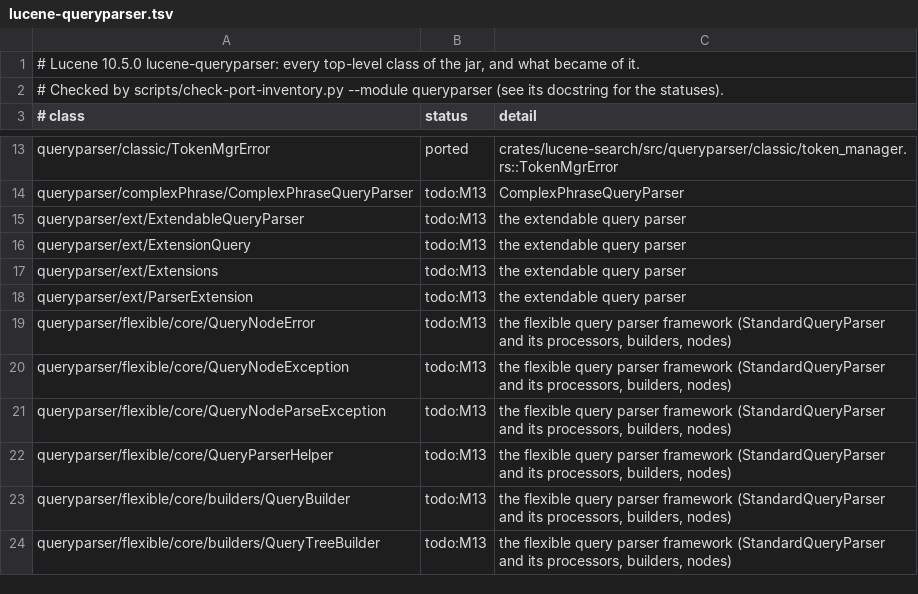
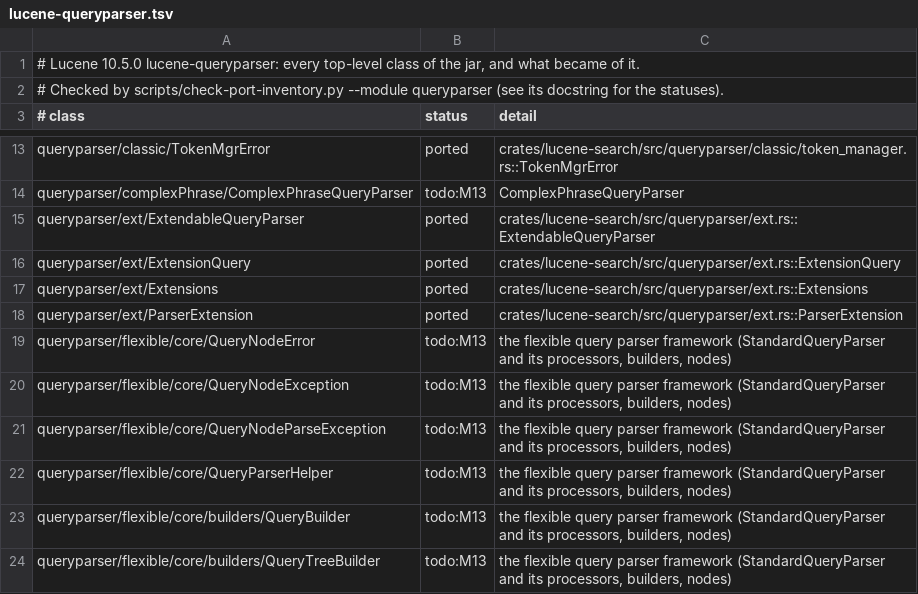
Before and after one commit to huyz0/lucene-rust, a TSV file: docs/inventory/lucene-queryparser.tsv, drawn as a sheet; only a part is shown, gaps mark what is left out.

```diff
--- a/docs/inventory/lucene-queryparser.tsv
+++ b/docs/inventory/lucene-queryparser.tsv
@@ -14,6 +14,6 @@ queryparser/classic/TokenMgrError	ported	crates/lucene-search/src/queryparser/cl
 queryparser/complexPhrase/ComplexPhraseQueryParser	todo:M13	ComplexPhraseQueryParser
-queryparser/ext/ExtendableQueryParser	todo:M13	the extendable query parser
-queryparser/ext/ExtensionQuery	todo:M13	the extendable query parser
-queryparser/ext/Extensions	todo:M13	the extendable query parser
-queryparser/ext/ParserExtension	todo:M13	the extendable query parser
+queryparser/ext/ExtendableQueryParser	ported	crates/lucene-search/src/queryparser/ext.rs::ExtendableQueryParser
+queryparser/ext/ExtensionQuery	ported	crates/lucene-search/src/queryparser/ext.rs::ExtensionQuery
+queryparser/ext/Extensions	ported	crates/lucene-search/src/queryparser/ext.rs::Extensions
+queryparser/ext/ParserExtension	ported	crates/lucene-search/src/queryparser/ext.rs::ParserExtension
 queryparser/flexible/core/QueryNodeError	todo:M13	the flexible query parser framework (StandardQueryParser and its processors, builders, nodes)
```
Also changed, not shown: 15 other files.
